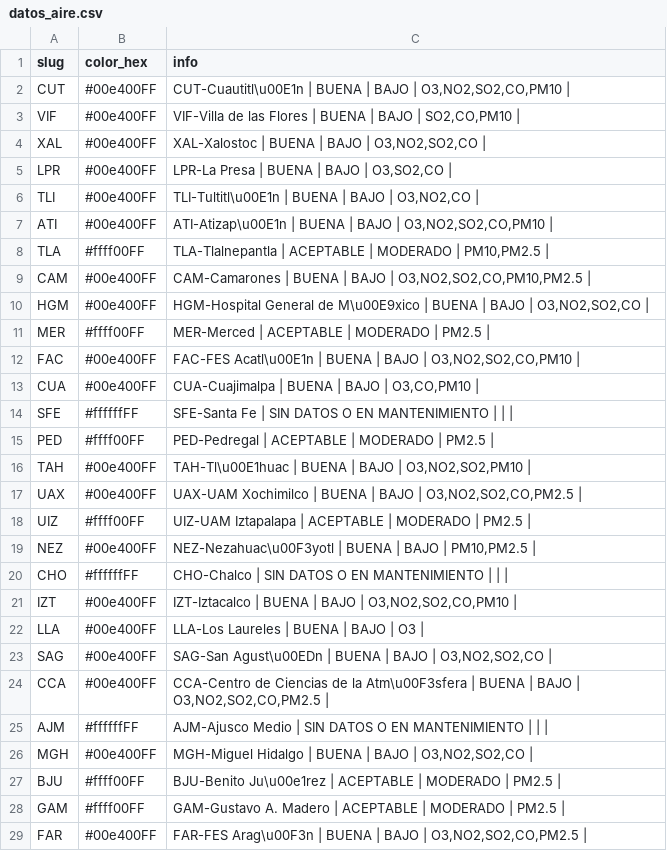
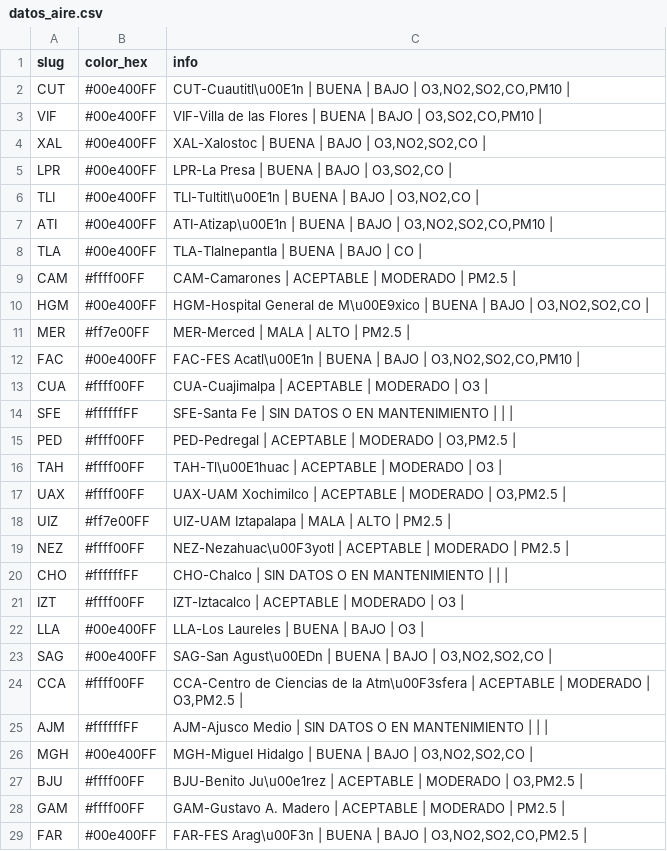
Before and after one commit to josepablo-sur/airecdmx, a CSV file: datos_aire.csv, drawn as a sheet; only a part is shown; the diff covers the shown part only.

```diff
--- a/datos_aire.csv
+++ b/datos_aire.csv
@@ -2,3 +2,3 @@ slug,color_hex,info
 CUT,#00e400FF,"CUT-Cuautitl\u00E1n | BUENA  | BAJO  | O3,NO2,SO2,CO,PM10 |"
-VIF,#00e400FF,"VIF-Villa de las Flores | BUENA  | BAJO  | SO2,CO,PM10 |"
+VIF,#00e400FF,"VIF-Villa de las Flores | BUENA  | BAJO  | O3,SO2,CO,PM10 |"
 XAL,#00e400FF,"XAL-Xalostoc | BUENA  | BAJO  | O3,NO2,SO2,CO |"
@@ -7,22 +7,22 @@ TLI,#00e400FF,"TLI-Tultitl\u00E1n | BUENA  | BAJO  | O3,NO2,CO |"
 ATI,#00e400FF,"ATI-Atizap\u00E1n | BUENA  | BAJO  | O3,NO2,SO2,CO,PM10 |"
-TLA,#ffff00FF,"TLA-Tlalnepantla | ACEPTABLE  | MODERADO  | PM10,PM2.5 |"
-CAM,#00e400FF,"CAM-Camarones | BUENA  | BAJO  | O3,NO2,SO2,CO,PM10,PM2.5 |"
+TLA,#00e400FF,TLA-Tlalnepantla | BUENA  | BAJO  | CO |
+CAM,#ffff00FF,CAM-Camarones | ACEPTABLE  | MODERADO  | PM2.5 |
 HGM,#00e400FF,"HGM-Hospital General de M\u00E9xico | BUENA  | BAJO  | O3,NO2,SO2,CO |"
-MER,#ffff00FF,MER-Merced | ACEPTABLE  | MODERADO  | PM2.5 |
+MER,#ff7e00FF,MER-Merced | MALA  | ALTO  | PM2.5 |
 FAC,#00e400FF,"FAC-FES Acatl\u00E1n | BUENA  | BAJO  | O3,NO2,SO2,CO,PM10 |"
-CUA,#00e400FF,"CUA-Cuajimalpa | BUENA  | BAJO  | O3,CO,PM10 |"
+CUA,#ffff00FF,CUA-Cuajimalpa | ACEPTABLE  | MODERADO  | O3 |
 SFE,#ffffffFF,SFE-Santa Fe | SIN DATOS O EN MANTENIMIENTO  |  |  |
-PED,#ffff00FF,PED-Pedregal | ACEPTABLE  | MODERADO  | PM2.5 |
-TAH,#00e400FF,"TAH-Tl\u00E1huac | BUENA  | BAJO  | O3,NO2,SO2,PM10 |"
-UAX,#00e400FF,"UAX-UAM Xochimilco | BUENA  | BAJO  | O3,NO2,SO2,CO,PM2.5 |"
-UIZ,#ffff00FF,UIZ-UAM Iztapalapa | ACEPTABLE  | MODERADO  | PM2.5 |
-NEZ,#00e400FF,"NEZ-Nezahuac\u00F3yotl | BUENA  | BAJO  | PM10,PM2.5 |"
+PED,#ffff00FF,"PED-Pedregal | ACEPTABLE  | MODERADO  | O3,PM2.5 |"
+TAH,#ffff00FF,TAH-Tl\u00E1huac | ACEPTABLE  | MODERADO  | O3 |
+UAX,#ffff00FF,"UAX-UAM Xochimilco | ACEPTABLE  | MODERADO  | O3,PM2.5 |"
+UIZ,#ff7e00FF,UIZ-UAM Iztapalapa | MALA  | ALTO  | PM2.5 |
+NEZ,#ffff00FF,NEZ-Nezahuac\u00F3yotl | ACEPTABLE  | MODERADO  | PM2.5 |
 CHO,#ffffffFF,CHO-Chalco | SIN DATOS O EN MANTENIMIENTO  |  |  |
-IZT,#00e400FF,"IZT-Iztacalco | BUENA  | BAJO  | O3,NO2,SO2,CO,PM10 |"
+IZT,#ffff00FF,IZT-Iztacalco | ACEPTABLE  | MODERADO  | O3 |
 LLA,#00e400FF,LLA-Los Laureles | BUENA  | BAJO  | O3 |
 SAG,#00e400FF,"SAG-San Agust\u00EDn | BUENA  | BAJO  | O3,NO2,SO2,CO |"
-CCA,#00e400FF,"CCA-Centro de Ciencias de la Atm\u00F3sfera | BUENA  | BAJO  | O3,NO2,SO2,CO,PM2.5 |"
+CCA,#ffff00FF,"CCA-Centro de Ciencias de la Atm\u00F3sfera | ACEPTABLE  | MODERADO  | O3,PM2.5 |"
 AJM,#ffffffFF,AJM-Ajusco Medio | SIN DATOS O EN MANTENIMIENTO  |  |  |
 MGH,#00e400FF,"MGH-Miguel Hidalgo | BUENA  | BAJO  | O3,NO2,SO2,CO |"
-BJU,#ffff00FF,BJU-Benito Ju\u00e1rez | ACEPTABLE  | MODERADO  | PM2.5 |
+BJU,#ffff00FF,"BJU-Benito Ju\u00e1rez | ACEPTABLE  | MODERADO  | O3,PM2.5 |"
 GAM,#ffff00FF,GAM-Gustavo A. Madero | ACEPTABLE  | MODERADO  | PM2.5 |
```
Also changed, not shown: 1 edited cell elsewhere in this file.
